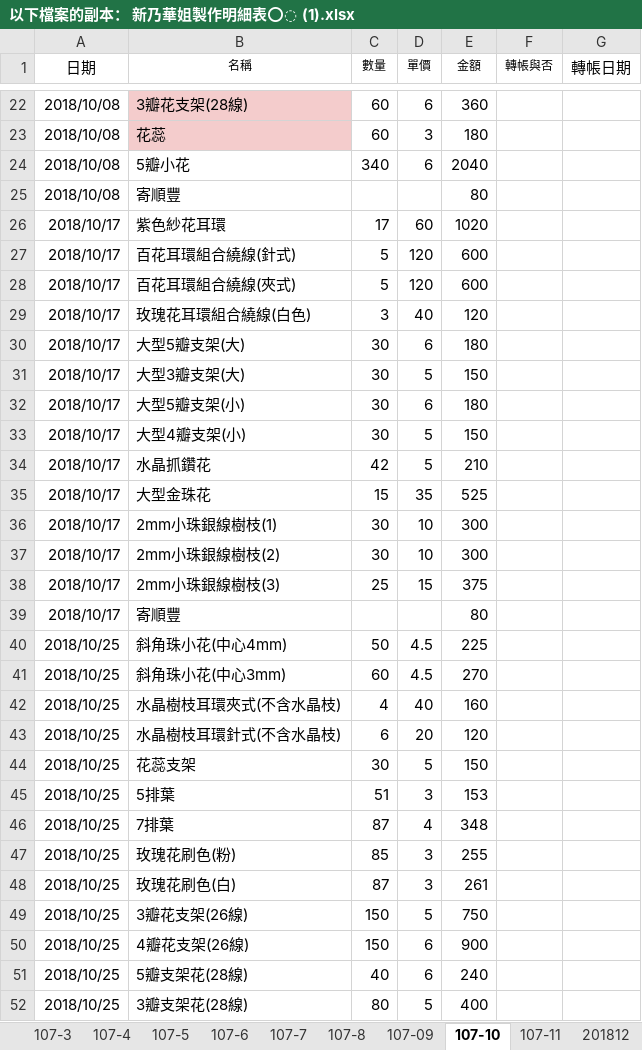
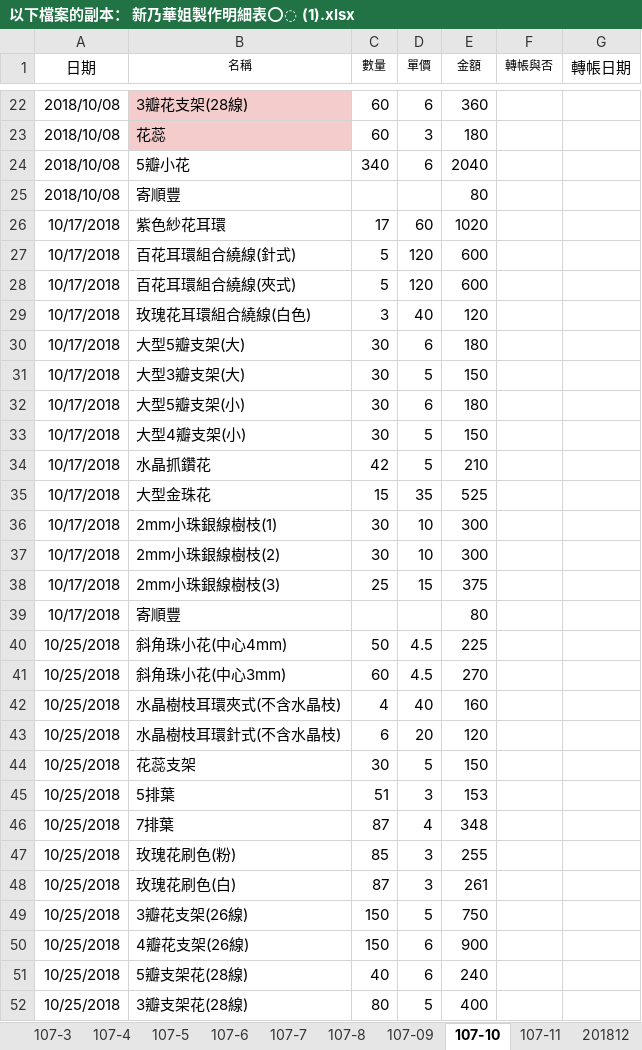
Before and after one commit to BeDaShao/query_for_excel, an Excel workbook: 以下檔案的副本： 新乃華姐製作明細表⭕️ (1).xlsx, sheet 107-10, drawn as a sheet; only a part is shown, gaps mark what is left out; values as stored, in another font and other column widths than the file's, no borders; charts and pictures not drawn; the diff covers the shown part only; the diff names each change by its address in the sheet, - before the commit and + after, or states it on an @@ line.

```diff
--- a/以下檔案的副本： 新乃華姐製作明細表⭕️ (1).xlsx (sheet 107-10)
+++ b/以下檔案的副本： 新乃華姐製作明細表⭕️ (1).xlsx (sheet 107-10)
-A26:A39 (日期): 2018/10/17
+A26:A39 (日期): 10/17/2018
-A40:A52 (日期): 2018/10/25
+A40:A52 (日期): 10/25/2018
```
Also changed, not shown: 10 edited cells elsewhere in this sheet, sheet 201812, sheet 107-11, formulas that keep their value, charts or pictures, 篩選後資料.xlsx, 1 other file.
